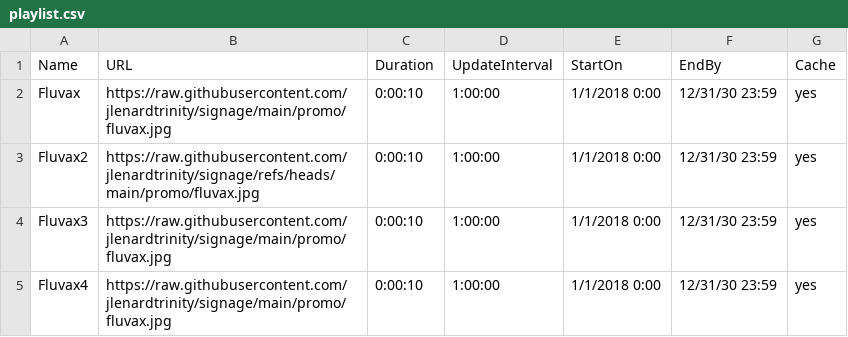
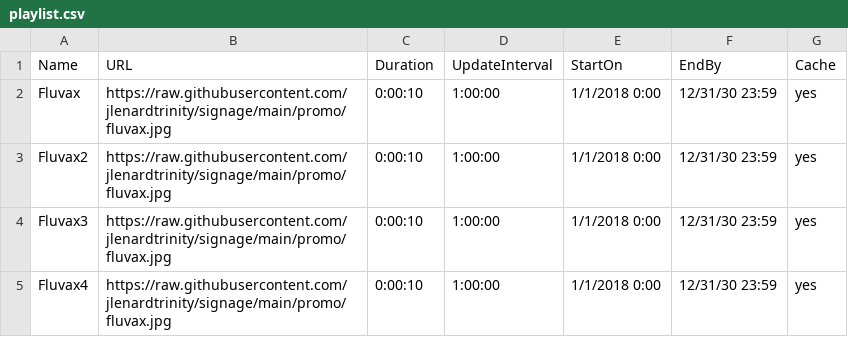
Before and after one commit to jlenardtrinity/signage, a CSV file: promo/playlist.csv, drawn as a sheet.

Commit message:
Update playlist.csv

```diff
--- a/promo/playlist.csv
+++ b/promo/playlist.csv
@@ -2,3 +2,3 @@ Name,URL,Duration,UpdateInterval,StartOn,EndBy,Cache
 Fluvax,https://raw.githubusercontent.com/jlenardtrinity/signage/main/promo/fluvax.jpg,0:00:10,1:00:00,1/1/2018 0:00,12/31/30 23:59,yes
-Fluvax2,https://raw.githubusercontent.com/jlenardtrinity/signage/refs/heads/main/promo/fluvax.jpg,0:00:10,1:00:00,1/1/2018 0:00,12/31/30 23:59,yes
+Fluvax2,https://raw.githubusercontent.com/jlenardtrinity/signage/main/promo/fluvax.jpg,0:00:10,1:00:00,1/1/2018 0:00,12/31/30 23:59,yes
 Fluvax3,https://raw.githubusercontent.com/jlenardtrinity/signage/main/promo/fluvax.jpg,0:00:10,1:00:00,1/1/2018 0:00,12/31/30 23:59,yes
```
